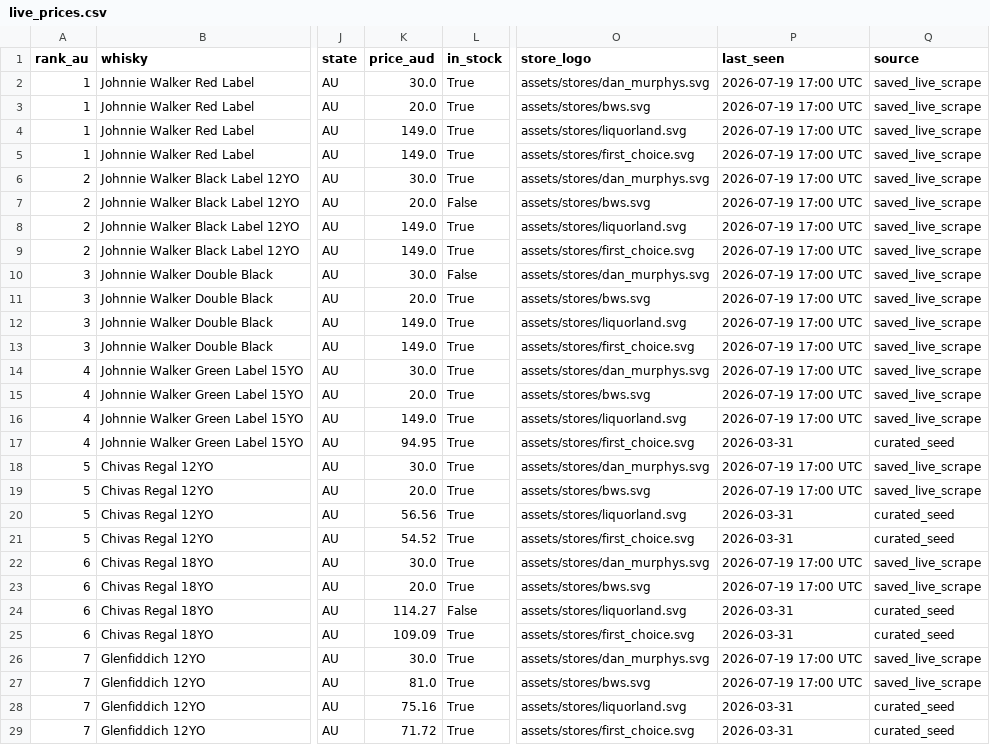
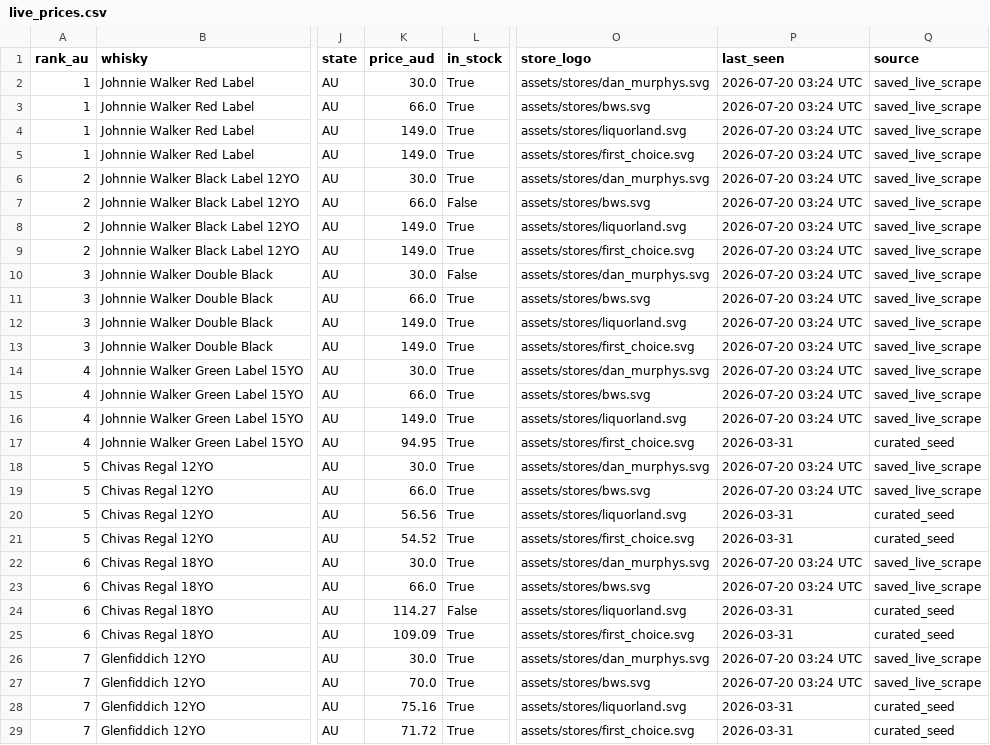
Before and after one commit to addy249/boozedeals, a CSV file: data/live_prices.csv, drawn as a sheet; only a part is shown, gaps mark what is left out; the diff covers the shown part only; the diff names each change by its address in the sheet, - before the commit and + after, or states it on an @@ line.

```diff
--- a/data/live_prices.csv
+++ b/data/live_prices.csv
-P2:P16 (last_seen): 2026-07-19 17:00 UTC
+P2:P16 (last_seen): 2026-07-20 03:24 UTC
-K3 (price_aud): 20.0
+K3 (price_aud): 66.0
-K7 (price_aud): 20.0
+K7 (price_aud): 66.0
-K11 (price_aud): 20.0
+K11 (price_aud): 66.0
-K15 (price_aud): 20.0
+K15 (price_aud): 66.0
-P18:P19 (last_seen): 2026-07-19 17:00 UTC
+P18:P19 (last_seen): 2026-07-20 03:24 UTC
-K19 (price_aud): 20.0
+K19 (price_aud): 66.0
-P22:P23 (last_seen): 2026-07-19 17:00 UTC
+P22:P23 (last_seen): 2026-07-20 03:24 UTC
-K23 (price_aud): 20.0
+K23 (price_aud): 66.0
-P26:P27 (last_seen): 2026-07-19 17:00 UTC
+P26:P27 (last_seen): 2026-07-20 03:24 UTC
-K27 (price_aud): 81.0
+K27 (price_aud): 70.0
```
Also changed, not shown: 129 edited cells elsewhere in this file.
